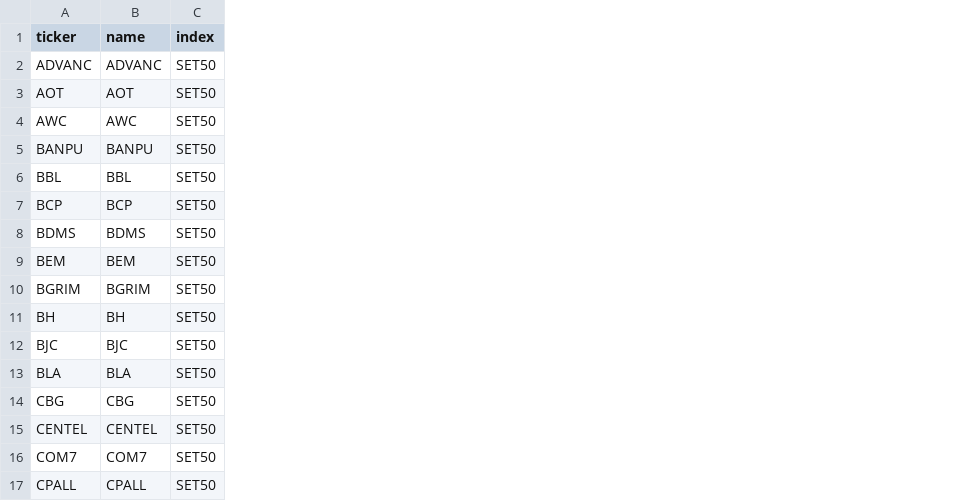
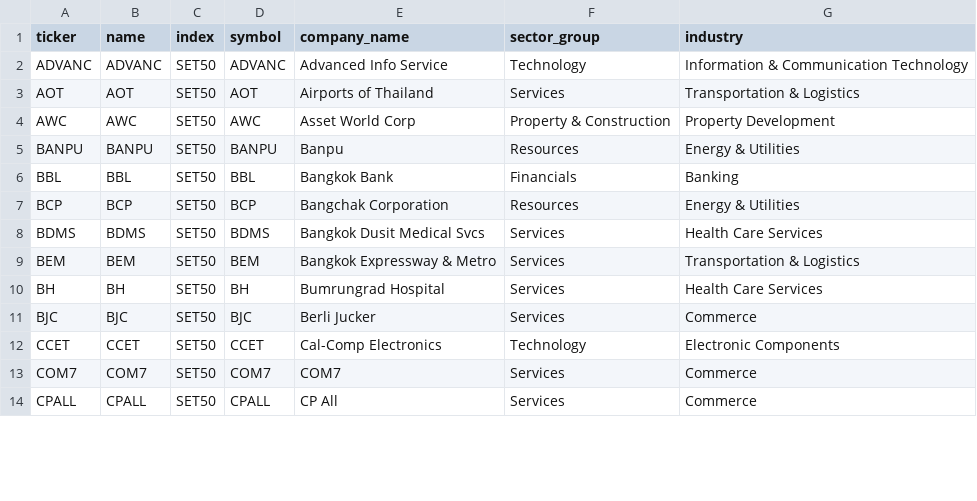
Before and after one commit to siriwatsc-debug/DADS7201-SocialNetwork, a CSV file: Project/stock_set50.csv, drawn as a sheet; only a part is shown; removed rows and columns are numbered as before the commit, all else as after; the diff covers the shown part only; the diff names each change by its address in the sheet, - before the commit and + after, or states it on an @@ line.

```diff
--- a/Project/stock_set50.csv
+++ b/Project/stock_set50.csv
+column D (symbol), rows 2-14: ADVANC | AOT | AWC | BANPU | BBL | BCP | BDMS | BEM | BH | BJC | CCET | COM7 | CPALL
+column E (company_name), rows 2-14: Advanced Info Service | Airports of Thailand | Asset World Corp | Banpu | Bangkok Bank | Bangchak Corporation | Bangkok Dusit Medical Svcs | Bangkok Expressway & Metro | Bumrungrad Hospital | Berli Jucker | Cal-Comp Electronics | COM7 | CP All
+column F (sector_group), rows 2-14: Technology | Services | Property & Construction | Resources | Financials | Resources | Services | Services | Services | Services | Technology | Services | Services
+column G (industry), rows 2-14: Information & Communication Technology | Transportation & Logistics | Property Development | Energy & Utilities | Banking | Energy & Utilities | Health Care Services | Transportation & Logistics | Health Care Services | Commerce | Electronic Components | Commerce | Commerce
-row 10: BGRIM | BGRIM | SET50
-row 13: BLA | BLA | SET50
-row 14: CBG | CBG | SET50
-A12 (ticker): CENTEL
+A12 (ticker): CCET
-B12 (name): CENTEL
+B12 (name): CCET
```
Also changed, not shown: 8 added rows and 5 removed rows elsewhere in this file.
